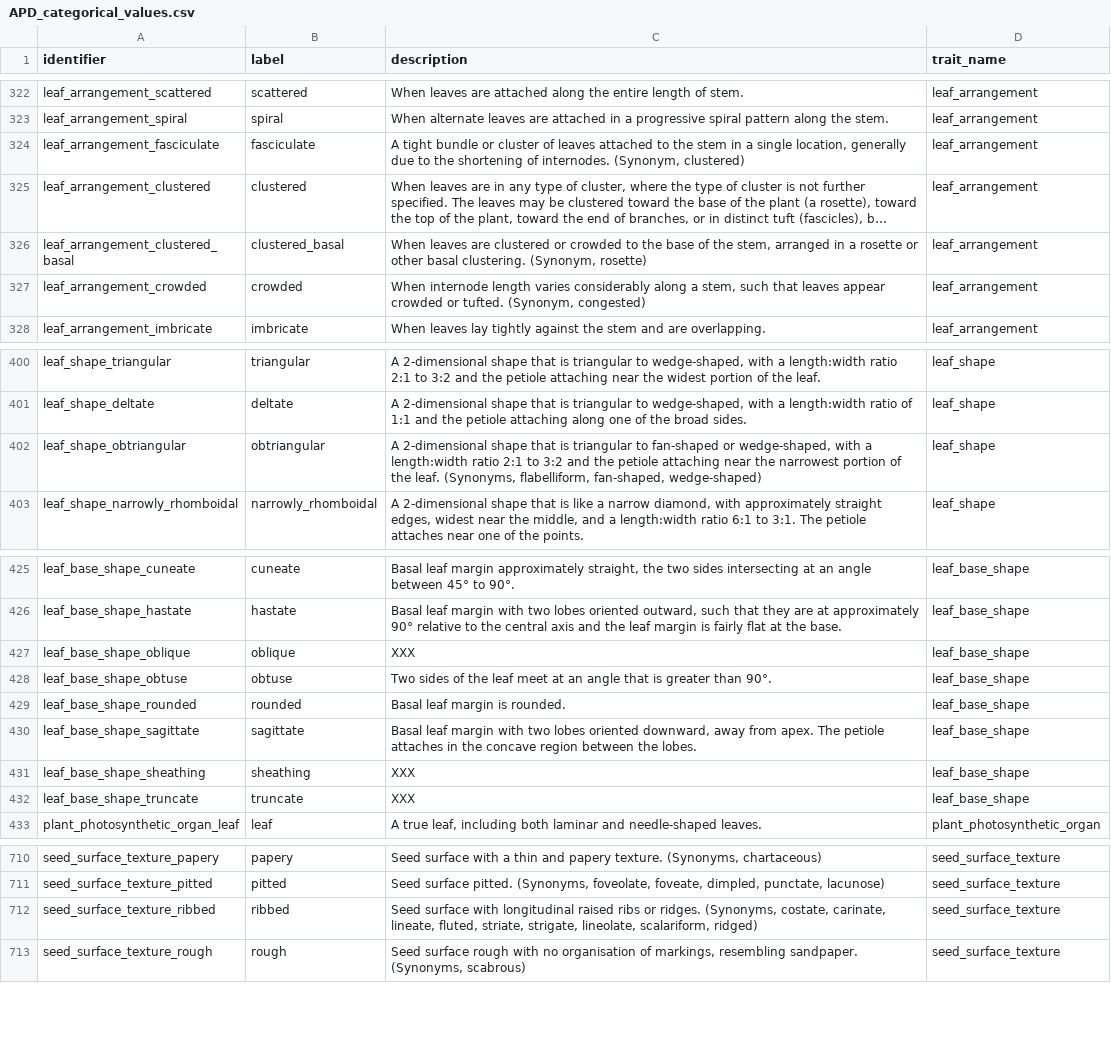
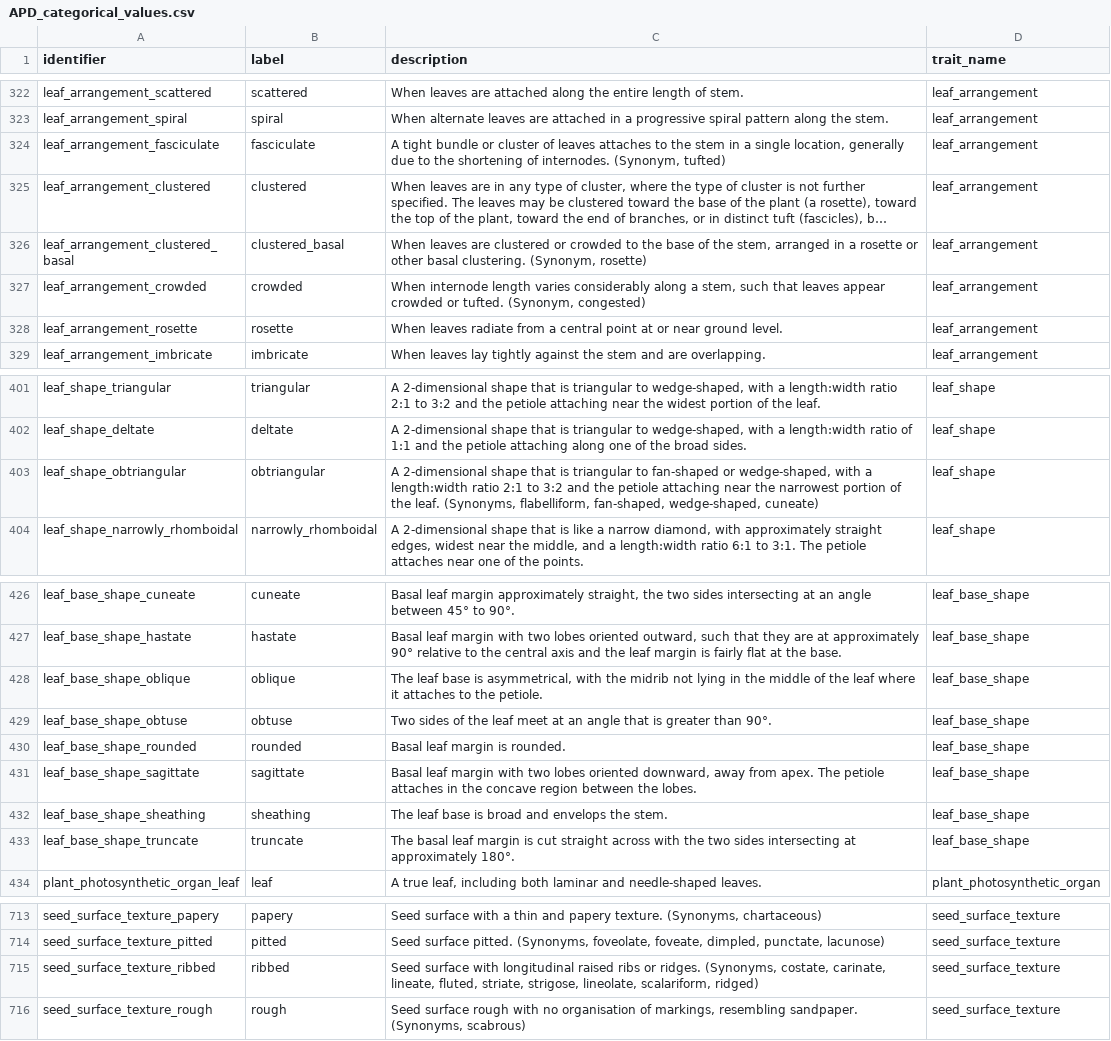
Before and after one commit to traitecoevo/APD, a CSV file: data/APD_categorical_values.csv, drawn as a sheet; only a part is shown, gaps mark what is left out; long unchanged cells end in …; addresses are those after the commit; the diff covers the shown part only; the diff names each change by its address in the sheet, - before the commit and + after, or states it on an @@ line.

```diff
--- a/data/APD_categorical_values.csv
+++ b/data/APD_categorical_values.csv
-C324 (description): …of leaves attached to the stem in a single location, generally due to the shortening of internodes. (Synonym, clustered)
+C324 (description): …of leaves attaches to the stem in a single location, generally due to the shortening of internodes. (Synonym, tufted)
+row 328: leaf_arrangement_rosette | rosette | When leaves radiate from a central point at or near ground level. | leaf_arrangement
-C403 (description): …flabelliform, fan-shaped, wedge-shaped)
+C403 (description): …flabelliform, fan-shaped, wedge-shaped, cuneate)
-C428 (description): XXX
+C428 (description): The leaf base is asymmetrical, with the midrib not lying in the middle of the leaf where it attaches to the petiole.
-C432 (description): XXX
+C432 (description): The leaf base is broad and envelops the stem.
-C433 (description): XXX
+C433 (description): The basal leaf margin is cut straight across with the two sides intersecting at approximately 180°.
-C715 (description): …fluted, striate, strigate, lineolate, scalariform,…
+C715 (description): …fluted, striate, strigose, lineolate, scalariform,…
```
Also changed, not shown: 4 added rows, 8 removed rows and 25 edited cells elsewhere in this file, data/APD_references.csv, data/APD_trait_hierarchy.csv, 1 other file.
